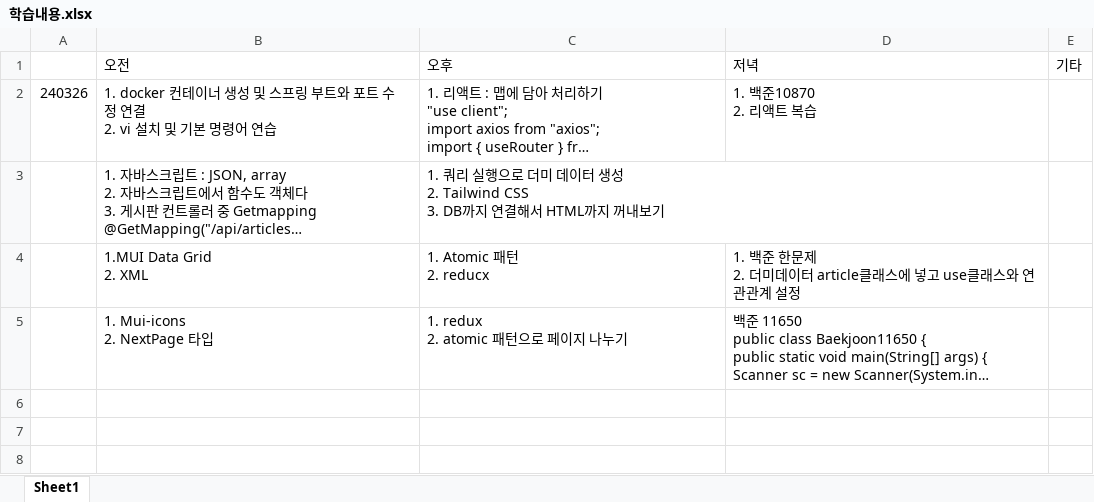
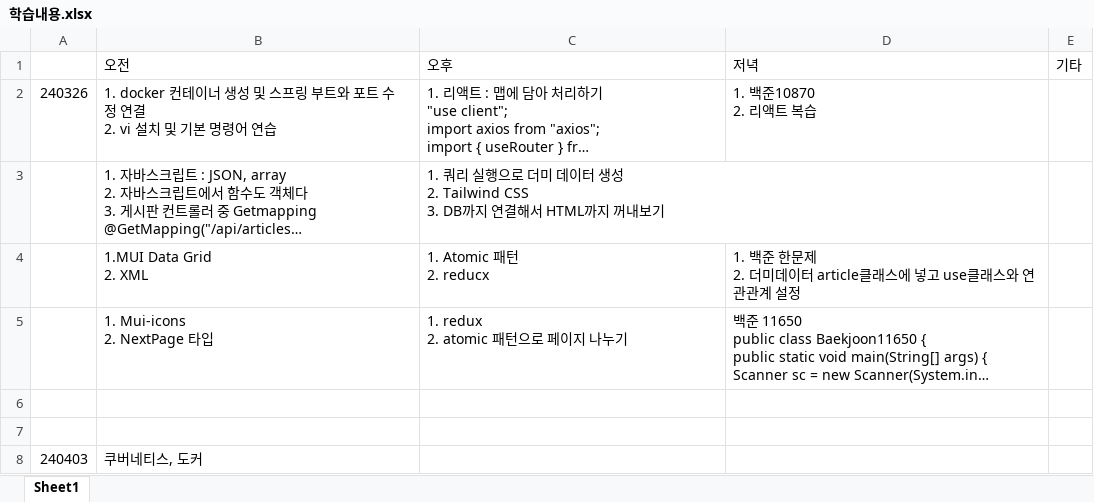
Before and after one commit to NohTaeHo1/algorithms, an Excel workbook: 학습내용.xlsx, sheet Sheet1, drawn as a sheet; long unchanged cells end in …; values as stored, in another font and other column widths than the file's, no borders; the diff names each change by its address in the sheet, - before the commit and + after, or states it on an @@ line.

```diff
--- a/학습내용.xlsx (sheet Sheet1)
+++ b/학습내용.xlsx (sheet Sheet1)
+row 6: (empty)
+row 7: (empty)
+row 8: 240403 | 쿠버네티스, 도커
```
Also changed, not shown: 8 other files.
